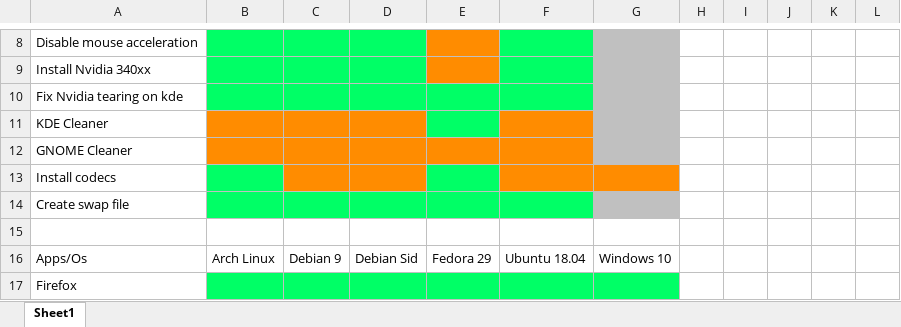
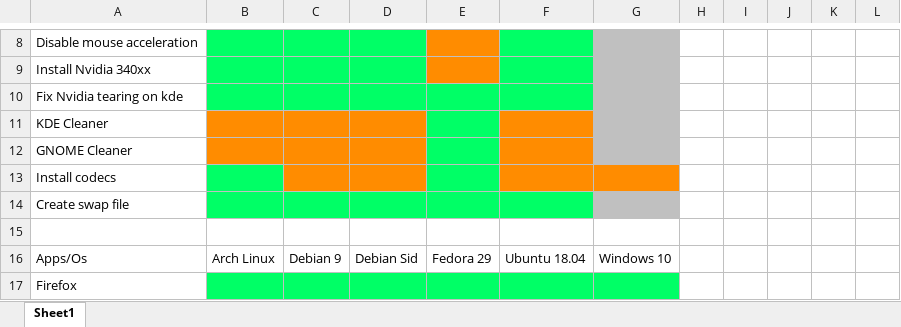
Before and after one commit to RockatanskyV8/Scripts, an Excel workbook: compatibility-sheet.xlsx, sheet Sheet1, drawn as a sheet; only a part is shown, gaps mark what is left out; values as stored, in another font and other column widths than the file's, no borders; the diff names each change by its address in the sheet, - before the commit and + after, or states it on an @@ line.

```diff
--- a/compatibility-sheet.xlsx (sheet Sheet1)
+++ b/compatibility-sheet.xlsx (sheet Sheet1)
-E12 fill: #FF8C00
+E12 fill: #00FF66
```
Also changed, not shown: 12 other files.
